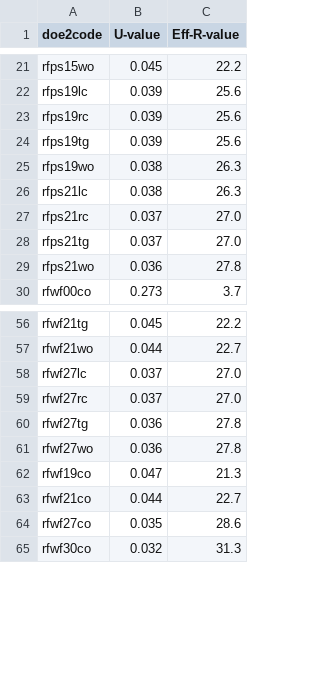
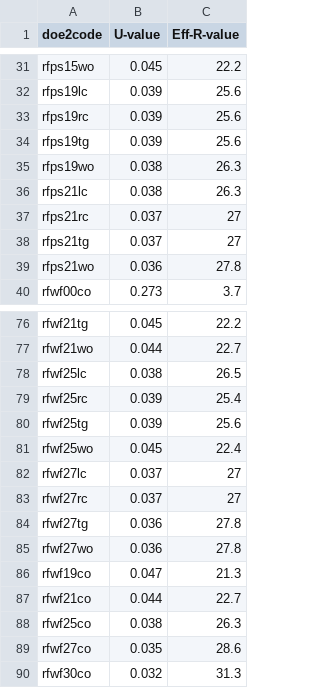
Before and after one commit to NREL/hescore-hpxml, a CSV file: hescorehpxml/lookups/lu_roof_eff_rvalue.csv, drawn as a sheet; only a part is shown, gaps mark what is left out; the diff covers the shown part only.

```diff
--- a/hescorehpxml/lookups/lu_roof_eff_rvalue.csv
+++ b/hescorehpxml/lookups/lu_roof_eff_rvalue.csv
@@ -27,2 +37,2 @@ rfps21lc,0.038,26.3
-rfps21rc,0.037,27.0
-rfps21tg,0.037,27.0
+rfps21rc,0.037,27,,,
+rfps21tg,0.037,27,,,
@@ -58,2 +78,6 @@ rfwf21wo,0.044,22.7
-rfwf27lc,0.037,27.0
-rfwf27rc,0.037,27.0
+rfwf25lc,0.038,26.5,,,
+rfwf25rc,0.039,25.4,,,
+rfwf25tg,0.039,25.6,,,
+rfwf25wo,0.045,22.4,,,
+rfwf27lc,0.037,27,,,
+rfwf27rc,0.037,27,,,
@@ -63,0 +88 @@ rfwf21co,0.044,22.7
+rfwf25co,0.038,26.3,,,
```
Also changed, not shown: 20 added rows elsewhere in this file, hescorehpxml/lookups/lu_ceiling_eff_rvalue.csv, hescorehpxml/lookups/lu_floor_eff_rvalue.csv, 10 other files.
